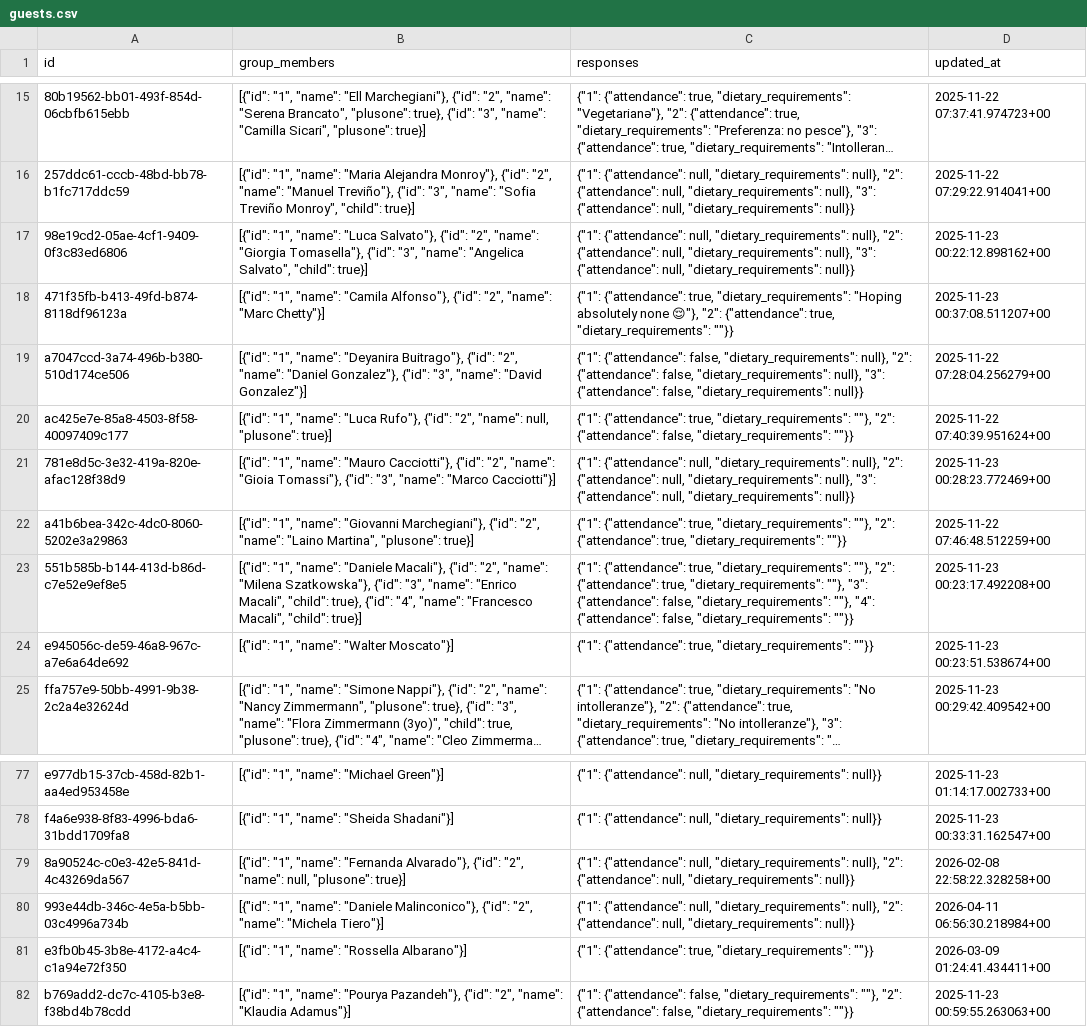
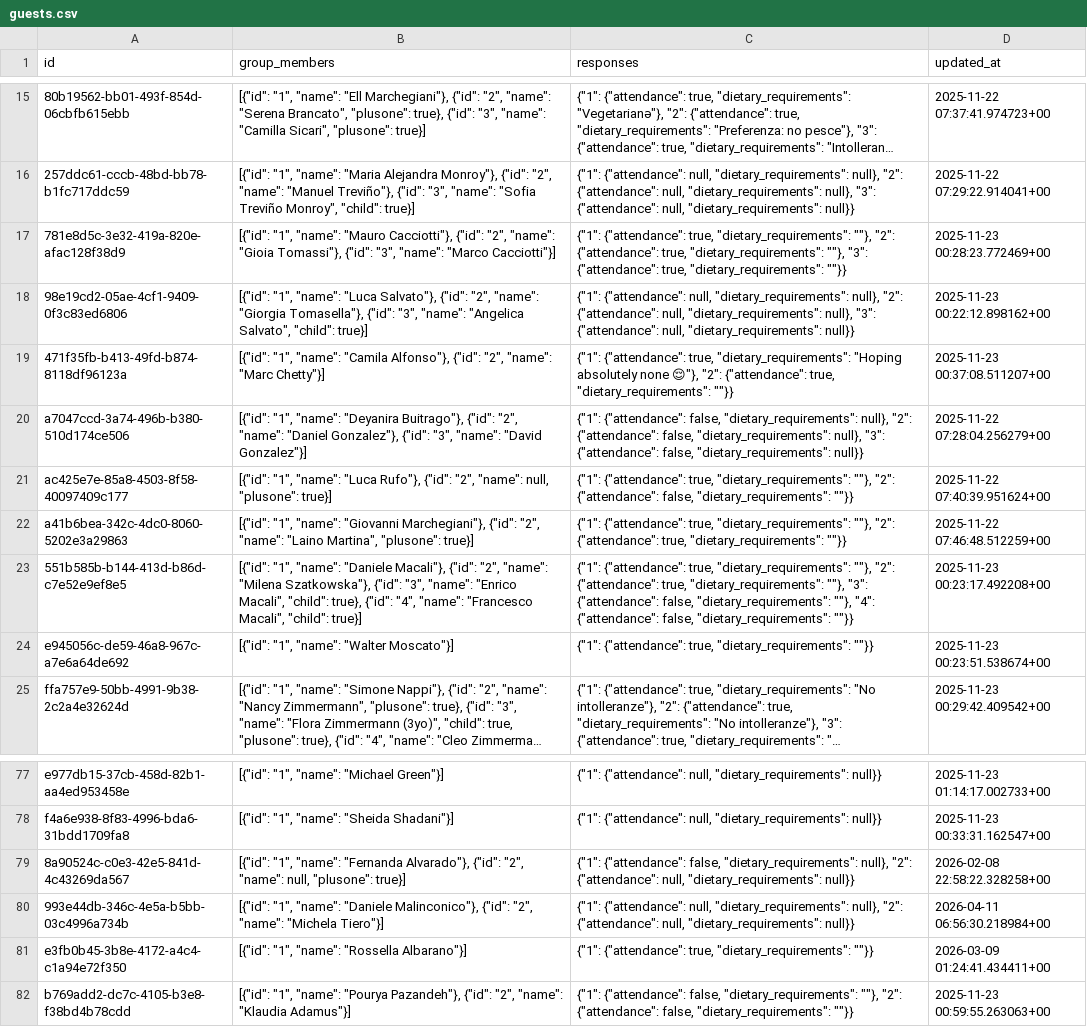
Before and after one commit to atteggiani/davide-and-jennifer, a CSV file: backups/guests.csv, drawn as a sheet; only a part is shown, gaps mark what is left out; long unchanged cells end in ….

```diff
--- a/backups/guests.csv
+++ b/backups/guests.csv
@@ -16,2 +16,3 @@ id,group_members,responses,updated_at
 257ddc61-cccb-48bd-bb78-b1fc717ddc59,"[{""id"": ""1"", ""name"": ""Maria Alejandra Monroy""}, {""id"": ""2"", ""name"": ""Manuel Treviño""}, {""id"": ""3"", ""name"": ""Sofia Treviño Monroy"", ""child"": true}]","{""1"": {""attendance"": null, ""dietary_requirements"": null}, ""2"": {""attendance"": null, ""dietary_requirements"": null}, ""3"": {""attendance"": null, ""dietary_requirements"": null}}","2025-11-22 07:29:22.914041+00"
+781e8d5c-3e32-419a-820e-afac128f38d9,"[{""id"": ""1"", ""name"": ""Mauro Cacciotti""}, {""id"": ""2"", ""name"": ""Gioia Tomassi""}, {""id"": ""3"", ""name"": ""Marco Cacciotti""}]","{""1"": {""attendance"": true, ""dietary_requirements"": """"}, ""2"": {""attendance"": true, ""dietary_requirements"": """"}, ""3"": {""attendance"": true, ""dietary_requirements"": """"}}","2025-11-23 00:28:23.772469+00"
 98e19cd2-05ae-4cf1-9409-0f3c83ed6806,"[{""id"": ""1"", ""name"": ""Luca Salvato""}, {""id"": ""2"", ""name"": ""Giorgia Tomasella""}, {""id"": ""3"", ""name"": ""Angelica Salvato"", ""child"": true}]","{""1"": {""attendance"": null, ""dietary_requirements"": null}, ""2"": {""attendance"": null, ""dietary_requirements"": null}, ""3"": {""attendance"": null, ""dietary_requirements"": null}}","2025-11-23 00:22:12.898162+00"
@@ -20,3 +21,2 @@ a7047ccd-3a74-496b-b380-510d174ce506,"[{""id"": ""1"", ""name"": ""Deyanira Buit
 ac425e7e-85a8-4503-8f58-40097409c177,"[{""id"": ""1"", ""name"": ""Luca Rufo""}, {""id"": ""2"", ""name"": null, ""plusone"": true}]","{""1"": {""attendance"": true, ""dietary_requirements"": """"}, ""2"": {""attendance"": false, ""dietary_requirements"": """"}}","2025-11-22 07:40:39.951624+00"
-781e8d5c-3e32-419a-820e-afac128f38d9,"[{""id"": ""1"", ""name"": ""Mauro Cacciotti""}, {""id"": ""2"", ""name"": ""Gioia Tomassi""}, {""id"": ""3"", ""name"": ""Marco Cacciotti""}]","{""1"": {""attendance"": null, ""dietary_requirements"": null}, ""2"": {""attendance"": null, ""dietary_requirements"": null}, ""3"": {""attendance"": null, ""dietary_requirements"": null}}","2025-11-23 00:28:23.772469+00"
 a41b6bea-342c-4dc0-8060-5202e3a29863,"[{""id"": ""1"", ""name"": ""Giovanni Marchegiani""}, {""id"": ""2"", ""name"": ""Laino Martina"", ""plusone"": true}]","{""1"": {""attendance"": true, ""dietary_requirements"": """"}, ""2"": {""attendance"": true, ""dietary_requirements"": """"}}","2025-11-22 07:46:48.512259+00"
@@ -78,3 +78,3 @@ e977db15-37cb-458d-82b1-aa4ed953458e,"[{""id"": ""1"", ""name"": ""Michael Green
 f4a6e938-8f83-4996-bda6-31bdd1709fa8,"[{""id"": ""1"", ""name"": ""Sheida Shadani""}]","{""1"": {""attendance"": null, ""dietary_requirements"": null}}","2025-11-23 00:33:31.162547+00"
-8a90524c-c0e3-42e5-841d-4c43269da567,"[{""id"": ""1"", ""name"": ""Fernanda Alvarado""}, {""id"": ""2"", ""name"": null, ""plusone"": true}]","{""1"": {""attendance"": null, ""dietary_requirements"": null}, ""2"": {""attendance"": null, ""dietary_requirements"": null}}","2026-02-08 22:58:22.328258+00"
+8a90524c-c0e3-42e5-841d-4c43269da567,"[{""id"": ""1"", ""name"": ""Fernanda Alvarado""}, {""id"": ""2"", ""name"": null, ""plusone"": true}]","{""1"": {""attendance"": false, ""dietary_requirements"": null}, ""2"": {""attendance"": null, ""dietary_requirements"": null}}","2026-02-08 22:58:22.328258+00"
 993e44db-346c-4e5a-b5bb-03c4996a734b,"[{""id"": ""1"", ""name"": ""Daniele Malinconico""}, {""id"": ""2"", ""name"": ""Michela Tiero""}]","{""1"": {""attendance"": null, ""dietary_requirements"": null}, ""2"": {""attendance"": null, ""dietary_requirements"": null}}","2026-04-11 06:56:30.218984+00"
```
Also changed, not shown: backups/guest_auth.csv, backups/ip_rate_limits.csv.
